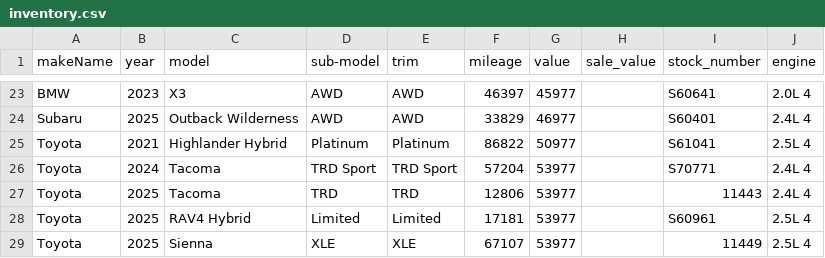
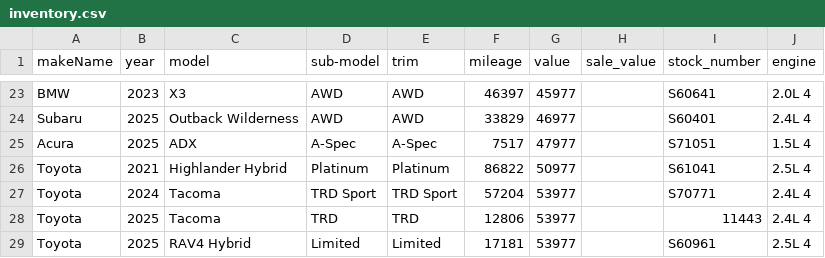
Before and after one commit to monilp28/RDTPDF, a CSV file: public/data/inventory.csv, drawn as a sheet; only a part is shown, gaps mark what is left out; the shorter side is filled out with more unchanged rows.

```diff
--- a/public/data/inventory.csv
+++ b/public/data/inventory.csv
@@ -24,2 +24,3 @@ BMW,2023,X3,AWD,AWD,46397,45977,,S60641,2.0L 4
 Subaru,2025,Outback Wilderness,AWD,AWD,33829,46977,,S60401,2.4L 4
+Acura,2025,ADX,A-Spec,A-Spec,7517,47977,,S71051,1.5L 4
 Toyota,2021,Highlander Hybrid,Platinum,Platinum,86822,50977,,S61041,2.5L 4
```
